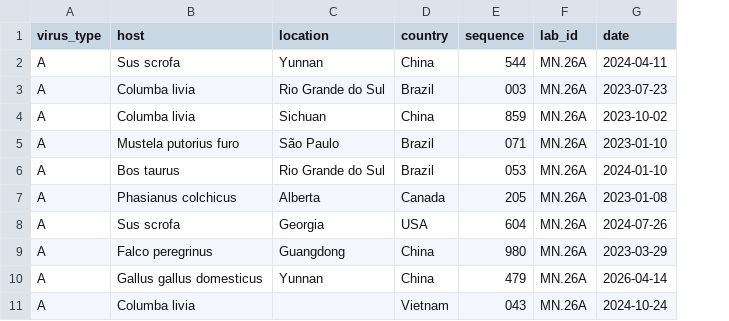
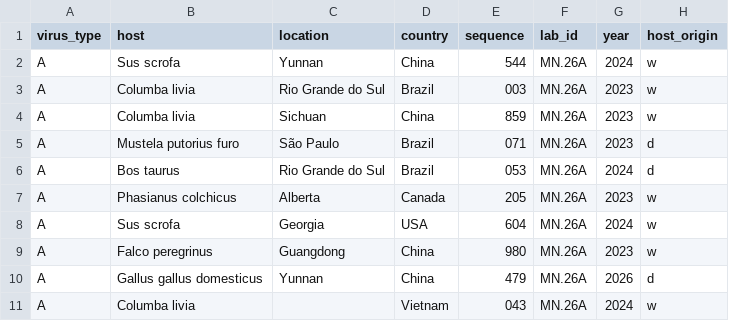
Before and after one commit to NLM-DIR/Nelson_Lab_Influenza_Strain_Names, a CSV file: test_data/test_100.csv, drawn as a sheet; only a part is shown; removed rows and columns are numbered as before the commit, all else as after; the diff names each change by its address in the sheet, - before the commit and + after, or states it on an @@ line.

Commit message:
updated host name handling. Added domestic/wild tag.

```diff
--- a/test_data/test_100.csv
+++ b/test_data/test_100.csv
-column G (date), rows 2-11: 2024-04-11 | 2023-07-23 | 2023-10-02 | 2023-01-10 | 2024-01-10 | 2023-01-08 | 2024-07-26 | 2023-03-29 | 2026-04-14 | 2024-10-24
+column G (year), rows 2-11: 2024 | 2023 | 2023 | 2023 | 2024 | 2023 | 2024 | 2023 | 2026 | 2024
+column H (host_origin), rows 2-11: w | w | w | d | d | w | w | w | d | w
```
Also changed, not shown: test_data/example.csv, 11 other files.
